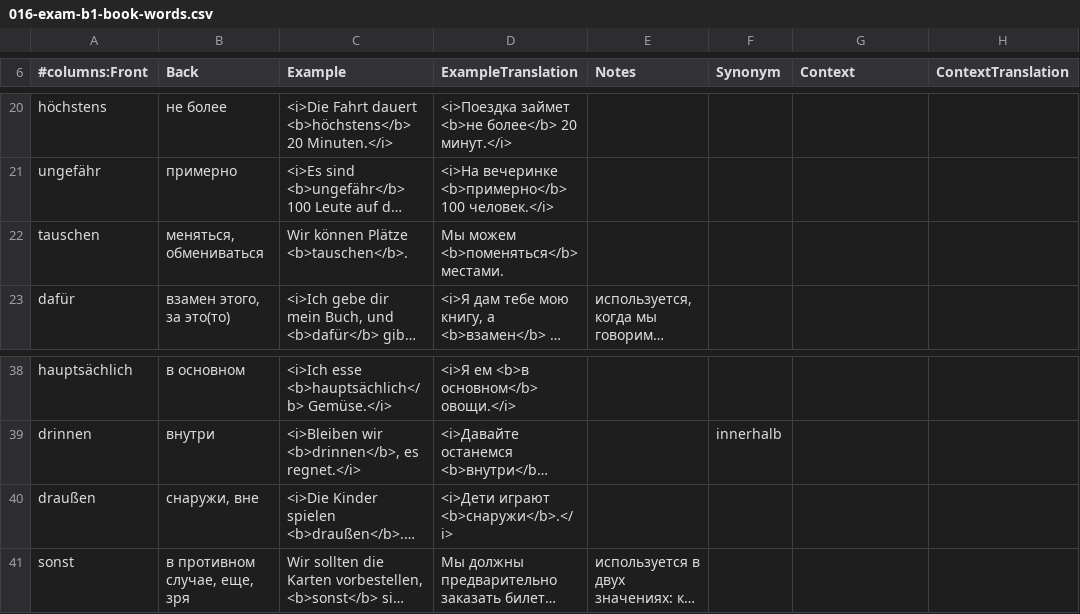
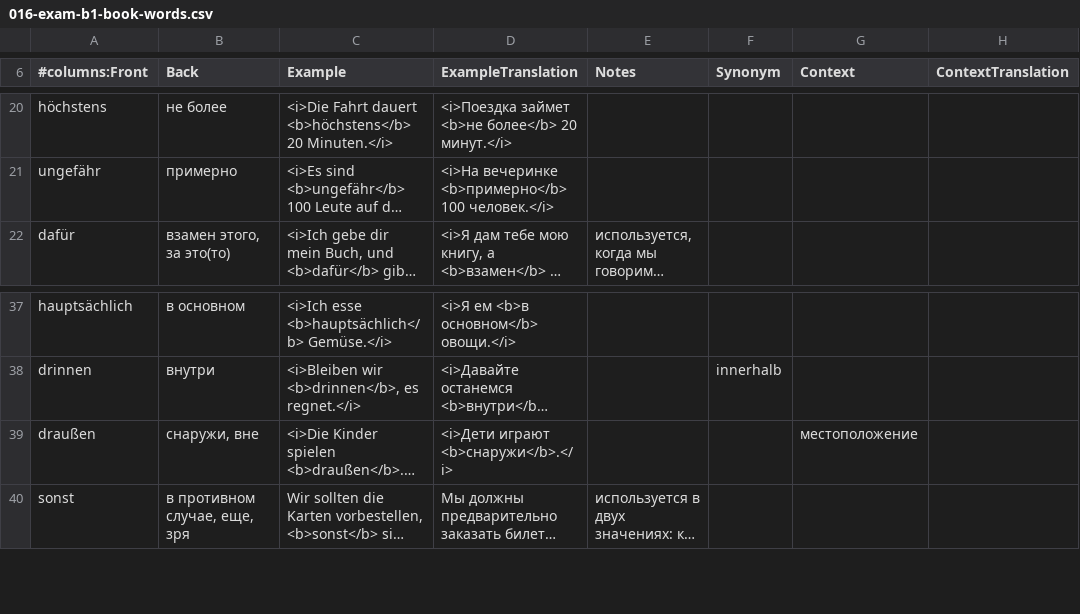
Before and after one commit to thebix/deutsch, a CSV file: app/anki/import/016-exam-b1-book-words.csv, drawn as a sheet; only a part is shown, gaps mark what is left out; long unchanged cells end in …; removed rows and columns are numbered as before the commit, all else as after; the diff names each change by its address in the sheet, - before the commit and + after, or states it on an @@ line.

```diff
--- a/app/anki/import/016-exam-b1-book-words.csv
+++ b/app/anki/import/016-exam-b1-book-words.csv
-row 22: tauschen | меняться, обмениваться | Wir können Plätze <b>tauschen</b>. | Мы можем <b>поменяться</b> местами.
-G39 (Context): (empty)
+G39 (Context): местоположение
```
Also changed, not shown: app/anki/import/009-daria.csv, app/anki/import/012-daria-star.csv, 3 other files.
